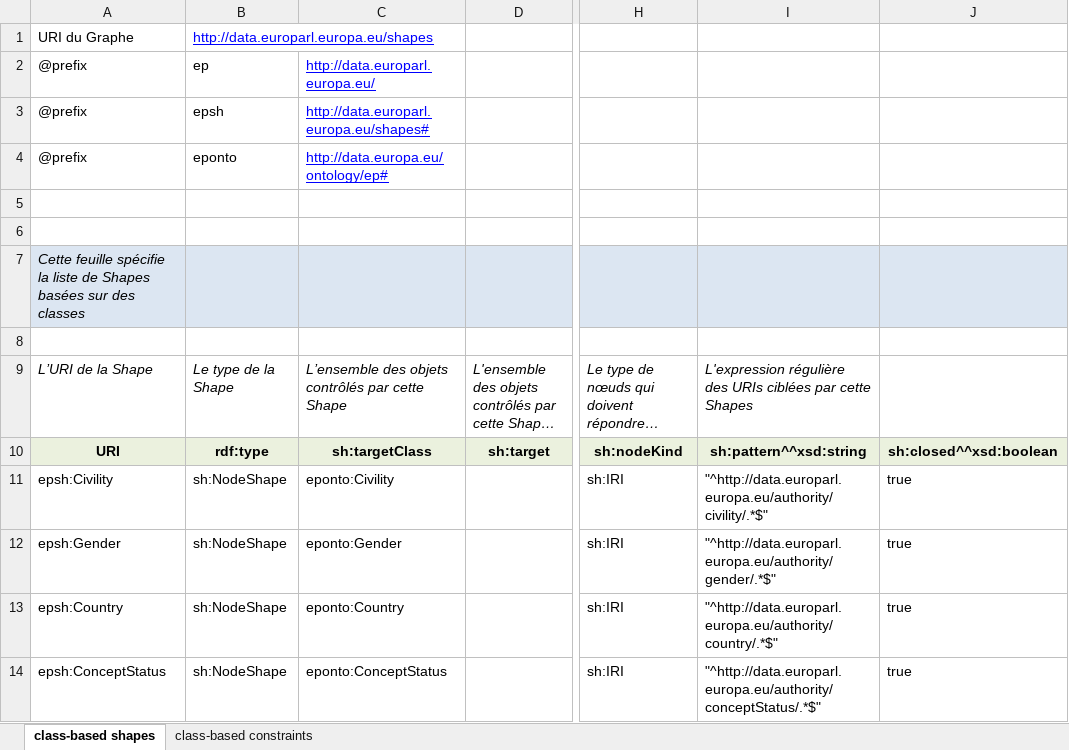
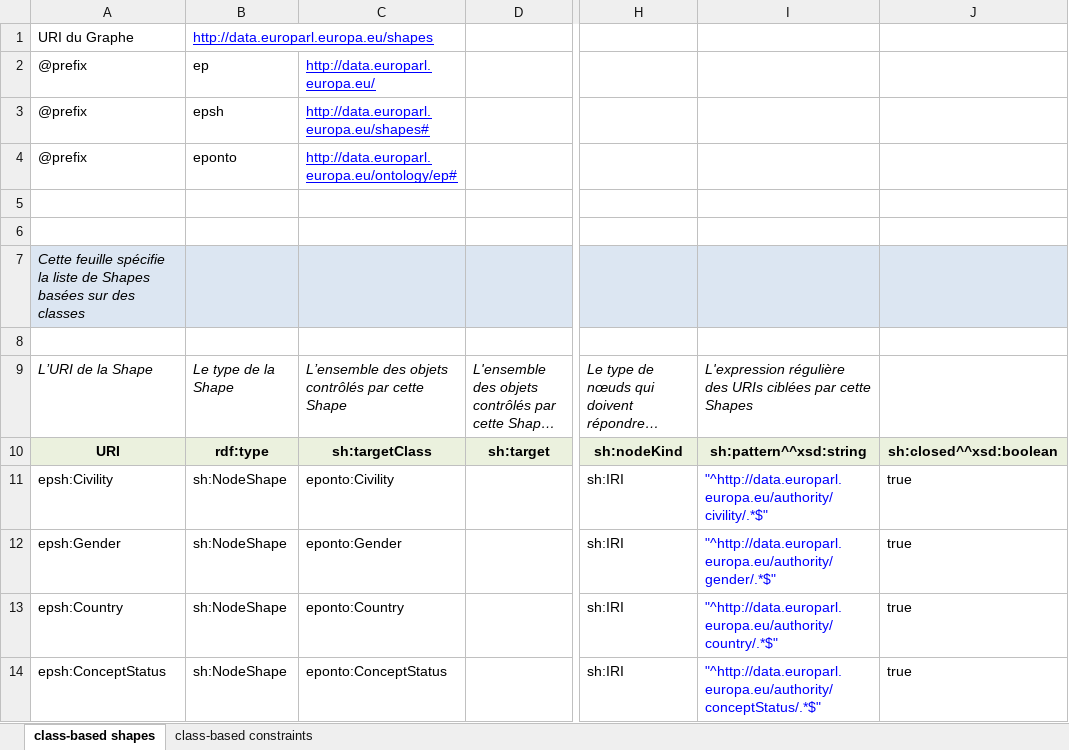
Before and after one commit to sparna-git/ep-graph-poc, an Excel workbook: 01-Dataset1_CV/04-SHACL/Dataset1_CV-Shapes.xlsx, sheet class-based shapes, drawn as a sheet; only a part is shown, gaps mark what is left out; long unchanged cells end in …; values as stored, in another font and other column widths than the file's, no borders; the diff names each change by its address in the sheet, - before the commit and + after, or states it on an @@ line.

```diff
--- a/01-Dataset1_CV/04-SHACL/Dataset1_CV-Shapes.xlsx (sheet class-based shapes)
+++ b/01-Dataset1_CV/04-SHACL/Dataset1_CV-Shapes.xlsx (sheet class-based shapes)
-C4: http://data.europa.eu/ontology/ep#
+C4: http://data.europarl.europa.eu/ontology/ep#
-I11:I14 text colour: black
+I11:I14 text colour: #0000FF
```
Also changed, not shown: sheet class-based constraints, 02-Dataset2_MEP/04-SHACL/Dataset2_MEP-Shapes.xlsx, 03-Dataset3_Sessions/04-SHACL/Dataset3_Sessions-Shapes.xlsx, 5 other files.
